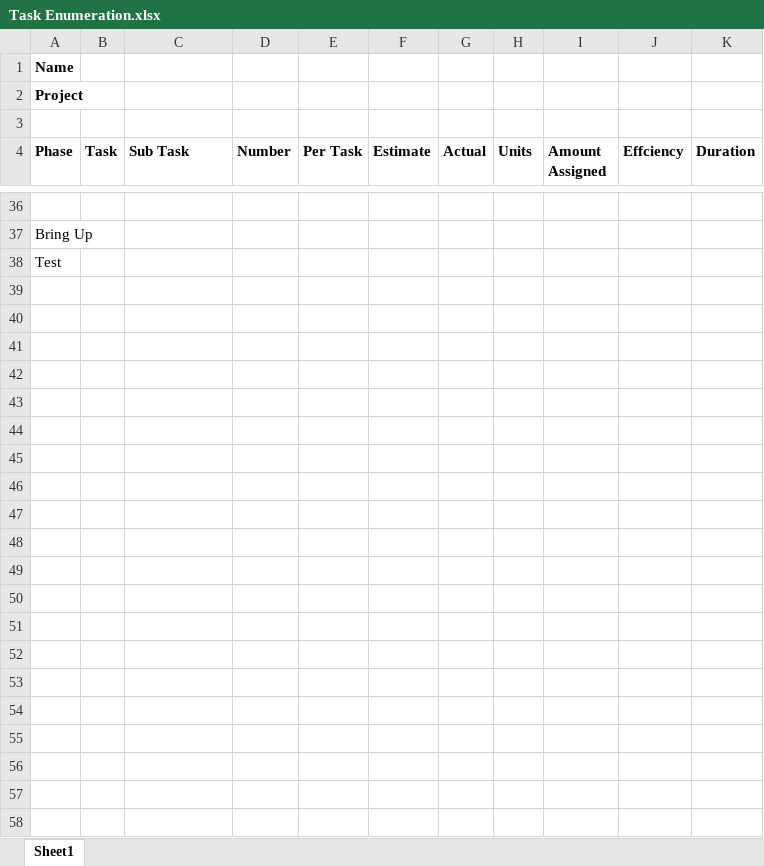
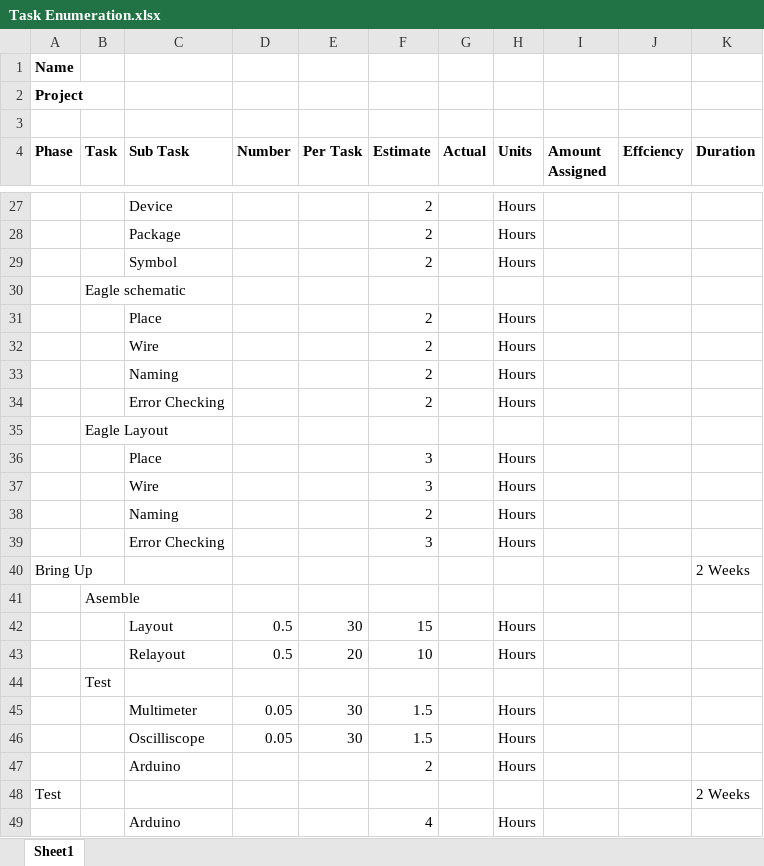
Before and after one commit to theengineeraccelerator/Independent, an Excel workbook: Zacher/Task Enumeration.xlsx, sheet Sheet1, drawn as a sheet; only a part is shown, gaps mark what is left out; values as stored, in another font and other column widths than the file's, no borders; addresses are those after the commit; the diff covers the shown part only; the diff names each change by its address in the sheet, - before the commit and + after, or states it on an @@ line.

```diff
--- a/Zacher/Task Enumeration.xlsx (sheet Sheet1)
+++ b/Zacher/Task Enumeration.xlsx (sheet Sheet1)
-row 27: (empty)
+row 27:  |  | Device |  |  | 2 |  | Hours
+row 28:  |  | Package |  |  | 2 |  | Hours
+row 29:  |  | Symbol |  |  | 2 |  | Hours
+row 30:  | Eagle schematic
+row 31:  |  | Place |  |  | 2 |  | Hours
+row 32:  |  | Wire |  |  | 2 |  | Hours
+row 33:  |  | Naming |  |  | 2 |  | Hours
+row 34:  |  | Error Checking |  |  | 2 |  | Hours
+row 35:  | Eagle Layout
+row 36:  |  | Place |  |  | 3 |  | Hours
+row 37:  |  | Wire |  |  | 3 |  | Hours
+row 38:  |  | Naming |  |  | 2 |  | Hours
+row 39:  |  | Error Checking |  |  | 3 |  | Hours
-K40 (Duration): (empty)
+K40 (Duration): 2 Weeks
+row 41:  | Asemble
+row 42:  |  | Layout | 0.5 | 30 | 15 |  | Hours
+row 43:  |  | Relayout | 0.5 | 20 | 10 |  | Hours
+row 44:  | Test
+row 45:  |  | Multimeter | 0.05 | 30 | 1.5 |  | Hours
+row 46:  |  | Oscilliscope | 0.05 | 30 | 1.5 |  | Hours
+row 47:  |  | Arduino |  |  | 2 |  | Hours
-K48 (Duration): (empty)
+K48 (Duration): 2 Weeks
+row 49:  |  | Arduino |  |  | 4 |  | Hours
```
Also changed, not shown: 1 added row, 10 removed rows and 21 edited cells elsewhere in this sheet, Zacher/Feedback.xlsx.
